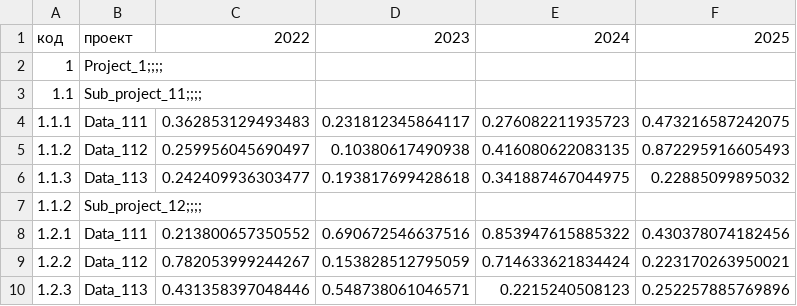
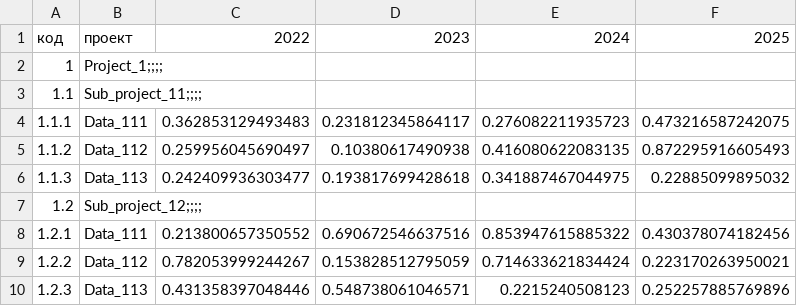
Before and after one commit to wendland0d/RC-Testcase-solution, a CSV file: data.csv, drawn as a sheet.

```diff
--- a/data.csv
+++ b/data.csv
@@ -6,3 +6,3 @@
 1.1.3,Data_113,0.242409936303477,0.193817699428618,0.341887467044975,0.22885099895032
-1.1.2,Sub_project_12;;;;
+1.2,Sub_project_12;;;;
 1.2.1,Data_111,0.213800657350552,0.690672546637516,0.853947615885322,0.430378074182456
```
Also changed, not shown: 8 other files.
